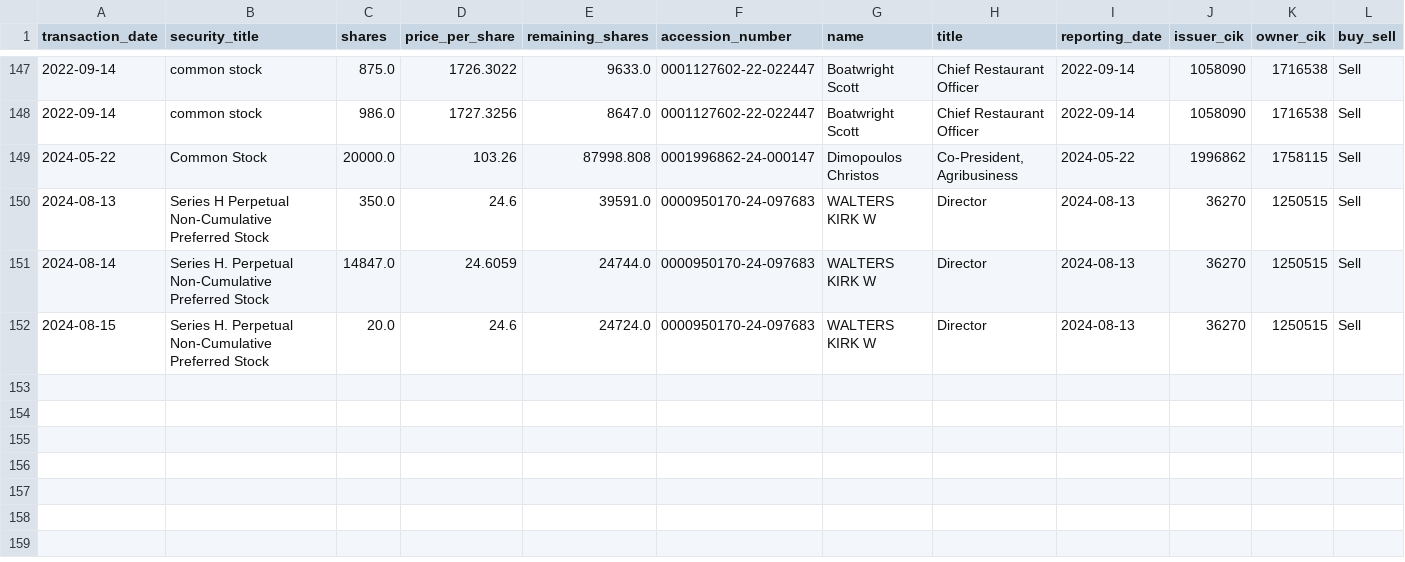
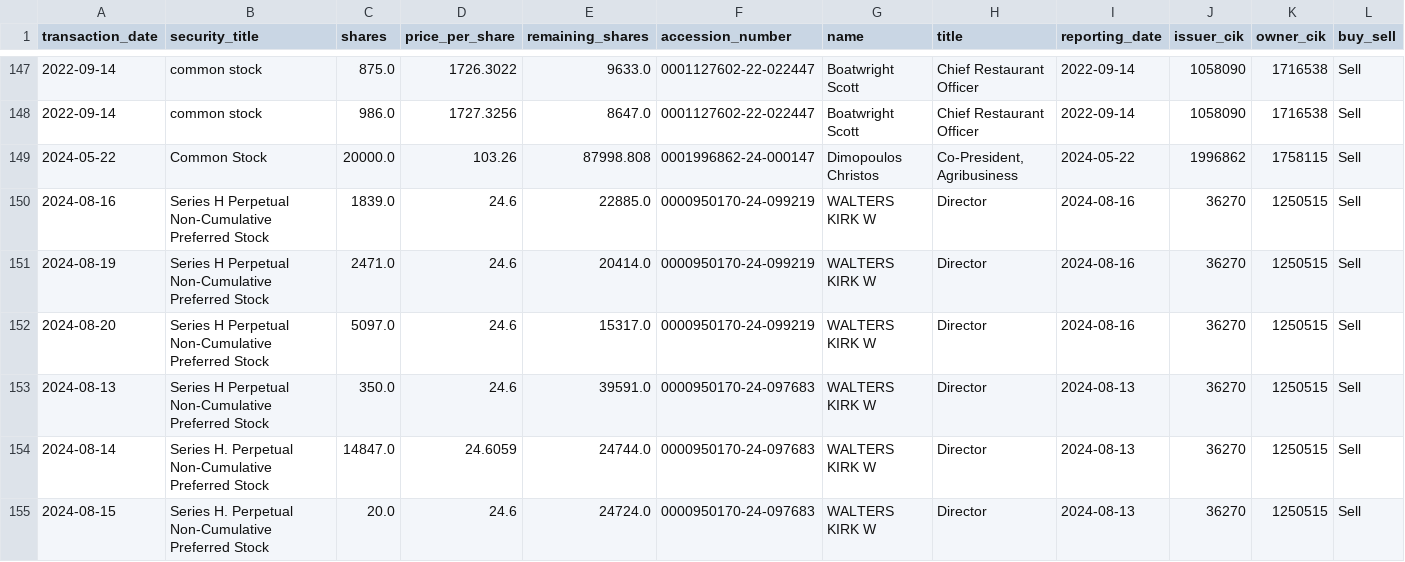
Before and after one commit to supertypeai/sectors_us_insider_trading, a CSV file: unlisted_security_titles_batch_3.csv, drawn as a sheet; only a part is shown, gaps mark what is left out; rows hold the shown columns only; the diff names each change by its address in the sheet, - before the commit and + after, or states it on an @@ line.

```diff
--- a/unlisted_security_titles_batch_3.csv
+++ b/unlisted_security_titles_batch_3.csv
+row 150: 2024-08-16 | Series H Perpetual Non-Cumulative Preferred Stock | 1839.0 | 24.6 | 22885.0 | 0000950170-24-099219 | WALTERS KIRK W | Director | 2024-08-16 | 36270 | 1250515 | Sell
+row 151: 2024-08-19 | Series H Perpetual Non-Cumulative Preferred Stock | 2471.0 | 24.6 | 20414.0 | 0000950170-24-099219 | WALTERS KIRK W | Director | 2024-08-16 | 36270 | 1250515 | Sell
+row 152: 2024-08-20 | Series H Perpetual Non-Cumulative Preferred Stock | 5097.0 | 24.6 | 15317.0 | 0000950170-24-099219 | WALTERS KIRK W | Director | 2024-08-16 | 36270 | 1250515 | Sell
```
